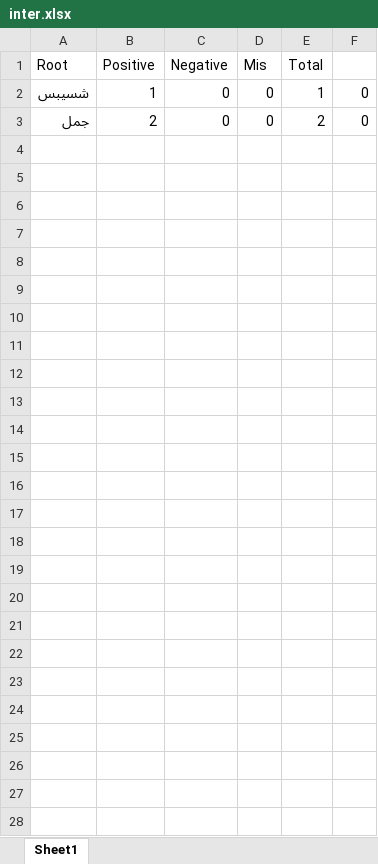
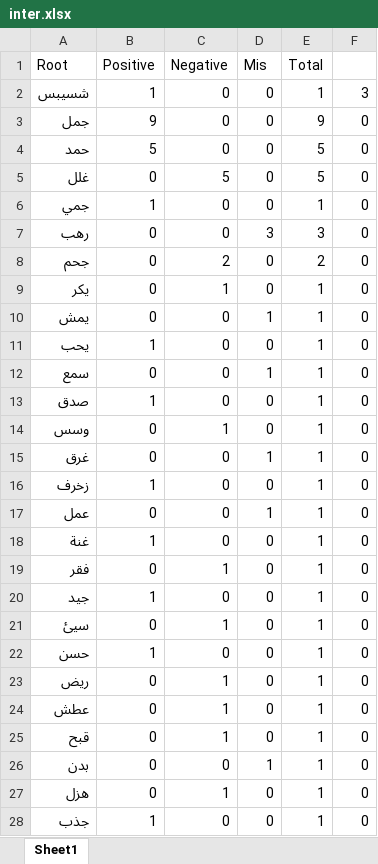
Before and after one commit to mamhoud/ArDicSenti-Flask, an Excel workbook: inter.xlsx, sheet Sheet1, drawn as a sheet; values as stored, in another font and other column widths than the file's, no borders; the diff names each change by its address in the sheet, - before the commit and + after, or states it on an @@ line.

Commit message:
Add files via upload

```diff
--- a/inter.xlsx (sheet Sheet1)
+++ b/inter.xlsx (sheet Sheet1)
-F2: 0
+F2: 3
-B3 (Positive): 2
+B3 (Positive): 9
-E3 (Total): 2
+E3 (Total): 9
+row 4: حمد | 5 | 0 | 0 | 5 | 0
+row 5: غلل | 0 | 5 | 0 | 5 | 0
+row 6: جمي | 1 | 0 | 0 | 1 | 0
+row 7: رهب | 0 | 0 | 3 | 3 | 0
+row 8: جحم | 0 | 2 | 0 | 2 | 0
+row 9: يكر | 0 | 1 | 0 | 1 | 0
+row 10: يمش | 0 | 0 | 1 | 1 | 0
+row 11: يحب | 1 | 0 | 0 | 1 | 0
+row 12: سمع | 0 | 0 | 1 | 1 | 0
+row 13: صدق | 1 | 0 | 0 | 1 | 0
+row 14: وسس | 0 | 1 | 0 | 1 | 0
+row 15: غرق | 0 | 0 | 1 | 1 | 0
+row 16: زخرف | 1 | 0 | 0 | 1 | 0
+row 17: عمل | 0 | 0 | 1 | 1 | 0
+row 18: غنة | 1 | 0 | 0 | 1 | 0
+row 19: فقر | 0 | 1 | 0 | 1 | 0
+row 20: جيد | 1 | 0 | 0 | 1 | 0
+row 21: سيئ | 0 | 1 | 0 | 1 | 0
+row 22: حسن | 1 | 0 | 0 | 1 | 0
+row 23: ريض | 0 | 1 | 0 | 1 | 0
+row 24: عطش | 0 | 1 | 0 | 1 | 0
+row 25: قبح | 0 | 1 | 0 | 1 | 0
+row 26: بدن | 0 | 0 | 1 | 1 | 0
+row 27: هزل | 0 | 1 | 0 | 1 | 0
+row 28: جذب | 1 | 0 | 0 | 1 | 0
```
